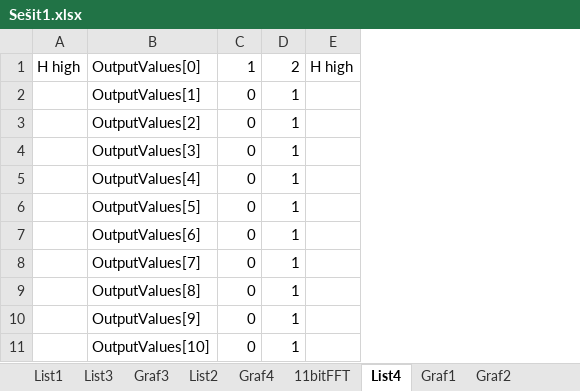
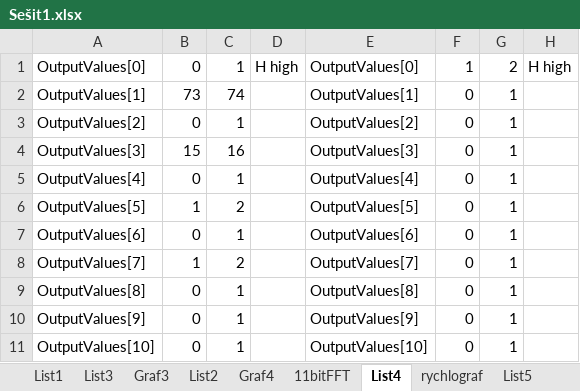
Before and after one commit to recrutty/AutotuneGuitar, an Excel workbook: ADC DATA/FFT/Sešit1.xlsx, sheet List4, drawn as a sheet; only a part is shown; values as stored, in another font and other column widths than the file's, no borders; charts and pictures not drawn; the diff names each change by its address in the sheet, - before the commit and + after, or states it on an @@ line.

```diff
--- a/ADC DATA/FFT/Sešit1.xlsx (sheet List4)
+++ b/ADC DATA/FFT/Sešit1.xlsx (sheet List4)
+sheet tab: rychlograf
+sheet tab: List5
+column A, rows 1-11: OutputValues[0] | OutputValues[1] | OutputValues[2] | OutputValues[3] | OutputValues[4] | OutputValues[5] | OutputValues[6] | OutputValues[7] | OutputValues[8] | OutputValues[9] | OutputValues[10]
+column B, rows 1-11: 0 | 73 | 0 | 15 | 0 | 1 | 0 | 1 | 0 | 0 | 0
+column C, rows 1-11: 1 | 74 | 1 | 16 | 1 | 2 | 1 | 2 | 1 | 1 | 1
```
Also changed, not shown: other sheet tabs, formulas that keep their value, charts or pictures, 35 other files.
